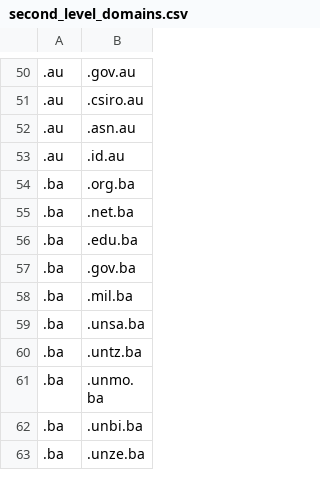
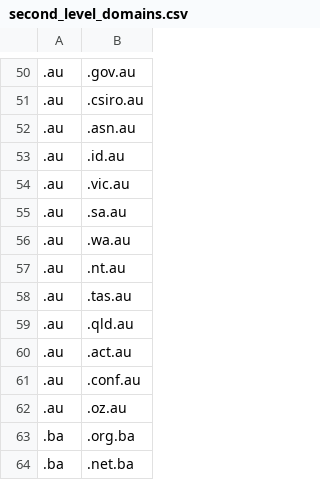
Before and after one commit to miguelmota/is-valid-domain, a CSV file: domains/second_level_domains.csv, drawn as a sheet; only a part is shown, gaps mark what is left out; the shorter side is filled out with more unchanged rows; the diff names each change by its address in the sheet, - before the commit and + after, or states it on an @@ line.

```diff
--- a/domains/second_level_domains.csv
+++ b/domains/second_level_domains.csv
+row 54: .au | .vic.au
+row 55: .au | .sa.au
+row 56: .au | .wa.au
+row 57: .au | .nt.au
+row 58: .au | .tas.au
+row 59: .au | .qld.au
+row 60: .au | .act.au
+row 61: .au | .conf.au
+row 62: .au | .oz.au
```
Also changed, not shown: 2 other files.
